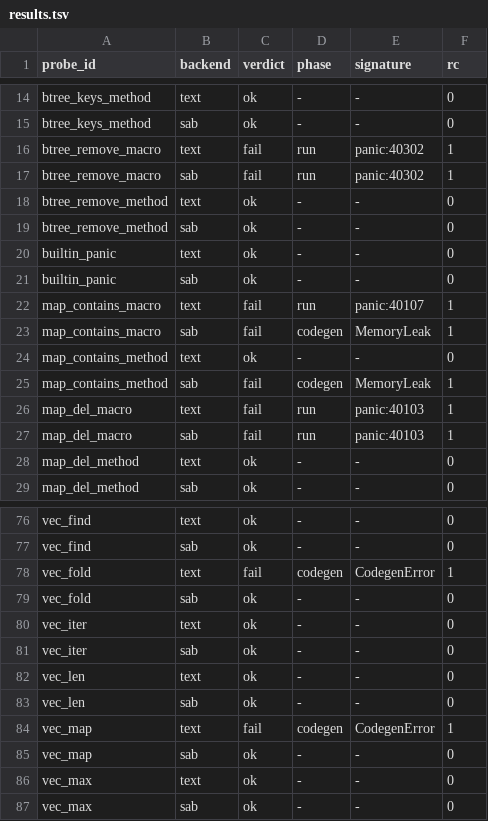
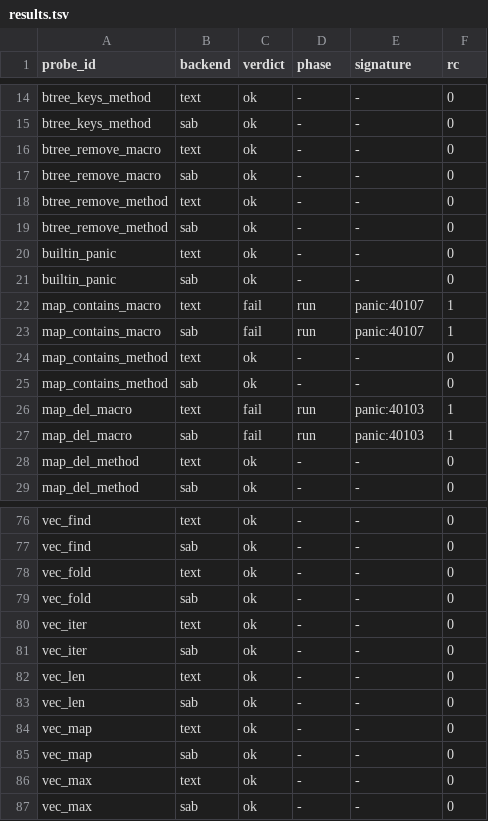
Before and after one commit to layola13/sa_plugin_sla, a TSV file: tools/sab_audit/results.tsv, drawn as a sheet; only a part is shown, gaps mark what is left out.

Commit message:
sab-audit: sync registry for REG12 fixes; add hashmap/vec-iter corpus tests
Registry rows flipped by the REG12 L/E/P fixes (dual-backend
re-measured on the pinned pairing): BTREE_MAP_REMOVE fail/fail ->
ok/ok, HashMap.contains_key sab MemoryLeak -> ok, Vec.fold and
Vec.map text CodegenError -> ok; MAP_CONTAINS_KEY signature updated
(sab codegen MemoryLeak -> run panic 40107, same as text; the macro
bridge key defect remains open as DEF-REG12-BRIDGE-KEY).
results.tsv: the 6 measured cells updated; registry.tsv and
src/sab_audit_registry.zig regenerated (5 symbol rows + plugin_head
stamp). Corpus regressions, green on both backends after the fixes
and failing before: tests/test_unit_hashmap_contains_insert.sla
(3 tests) and tests/test_unit_vec_iter_fold_map.sla (5 tests).
Assembly verified end-to-end by the pre-push canary 13/13 GREEN on
this exact landed form (Kaggle transfer run v6).

```diff
--- a/tools/sab_audit/results.tsv
+++ b/tools/sab_audit/results.tsv
@@ -15,4 +15,4 @@ btree_keys_method	text	ok	-	-	0
 btree_keys_method	sab	ok	-	-	0
-btree_remove_macro	text	fail	run	panic:40302	1
-btree_remove_macro	sab	fail	run	panic:40302	1
+btree_remove_macro	text	ok	-	-	0
+btree_remove_macro	sab	ok	-	-	0
 btree_remove_method	text	ok	-	-	0
@@ -22,5 +22,5 @@ builtin_panic	sab	ok	-	-	0
 map_contains_macro	text	fail	run	panic:40107	1
-map_contains_macro	sab	fail	codegen	MemoryLeak	1
+map_contains_macro	sab	fail	run	panic:40107	1
 map_contains_method	text	ok	-	-	0
-map_contains_method	sab	fail	codegen	MemoryLeak	1
+map_contains_method	sab	ok	-	-	0
 map_del_macro	text	fail	run	panic:40103	1
@@ -77,3 +77,3 @@ vec_find	text	ok	-	-	0
 vec_find	sab	ok	-	-	0
-vec_fold	text	fail	codegen	CodegenError	1
+vec_fold	text	ok	-	-	0
 vec_fold	sab	ok	-	-	0
@@ -83,3 +83,3 @@ vec_len	text	ok	-	-	0
 vec_len	sab	ok	-	-	0
-vec_map	text	fail	codegen	CodegenError	1
+vec_map	text	ok	-	-	0
 vec_map	sab	ok	-	-	0
```
Also changed, not shown: tools/sab_audit/registry.tsv, 3 other files.
